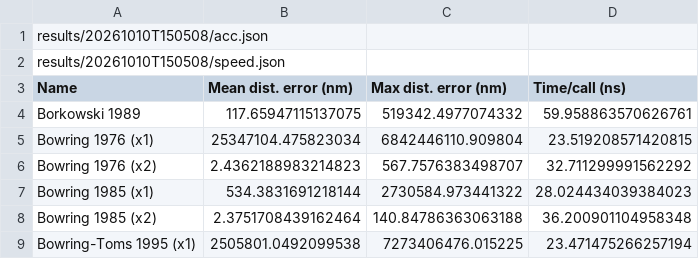
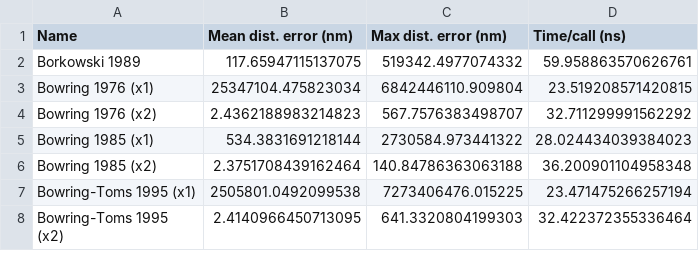
Before and after one commit to planet36/ecef-geodetic, a CSV file: results/20261010T150508/acc-speed.csv, drawn as a sheet; only a part is shown; the shorter side is filled out with more unchanged rows.

```diff
--- a/results/20261010T150508/acc-speed.csv
+++ b/results/20261010T150508/acc-speed.csv
@@ -1,3 +1 @@
-results/20261010T150508/acc.json
-results/20261010T150508/speed.json
 Name,Mean dist. error (nm),Max dist. error (nm),Time/call (ns)
```
Also changed, not shown: results/20261009T145401/acc-speed.csv, results/20261009T145401/acc-speed.filtered.csv, 9 other files.
